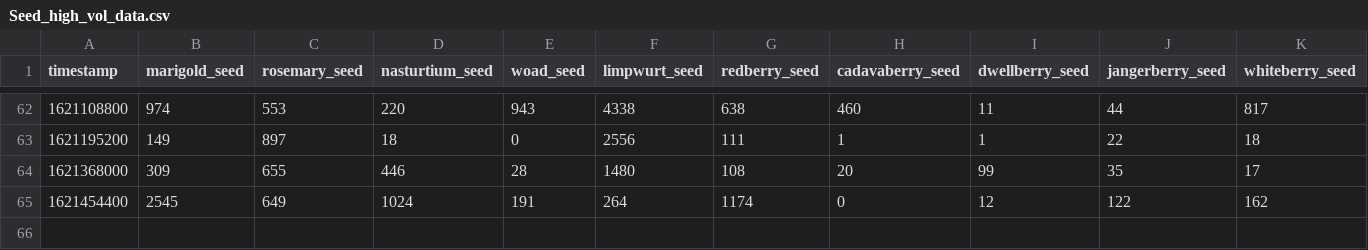
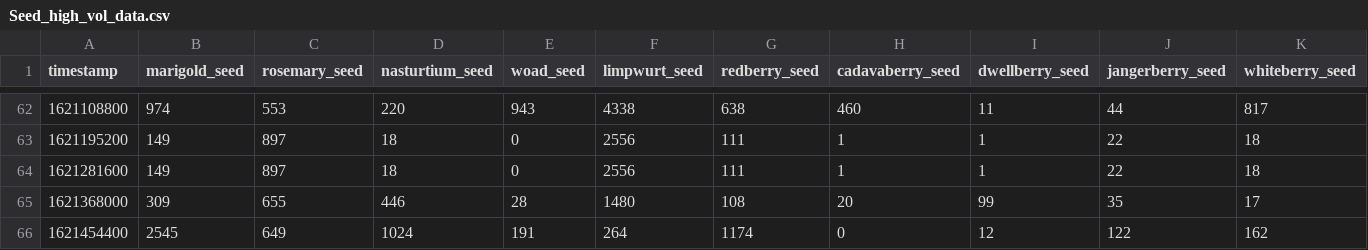
Before and after one commit to kael558/OSRSInvestor, a CSV file: data/Seed/Seed_high_vol_data.csv, drawn as a sheet; only a part is shown, gaps mark what is left out; rows hold the shown columns only; the diff names each change by its address in the sheet, - before the commit and + after, or states it on an @@ line.

```diff
--- a/data/Seed/Seed_high_vol_data.csv
+++ b/data/Seed/Seed_high_vol_data.csv
+row 64: 1621281600 | 149 | 897 | 18 | 0 | 2556 | 111 | 1 | 1 | 22 | 18
```
Also changed, not shown: data/Rune/Rune_avg_price_data.csv, data/Seed/Seed_avg_price_data.csv, 24 other files.
